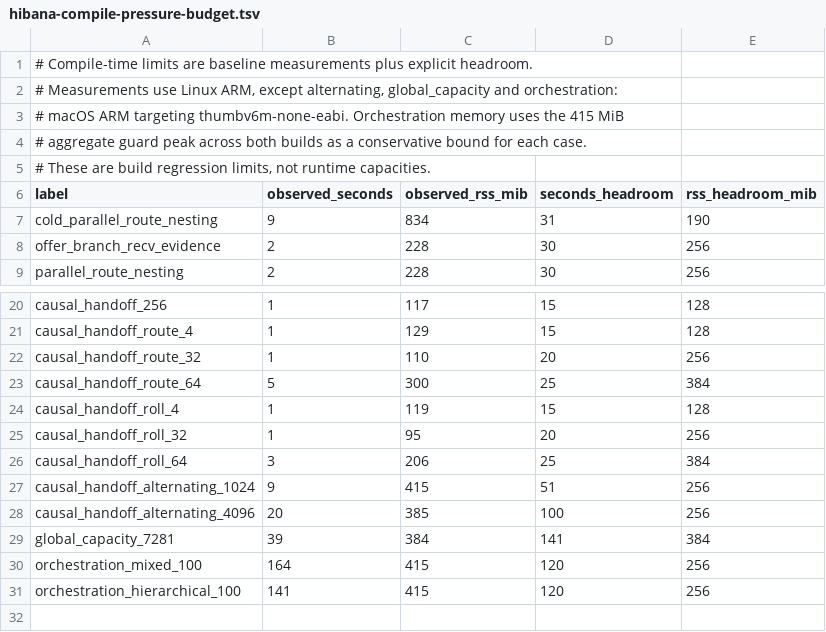
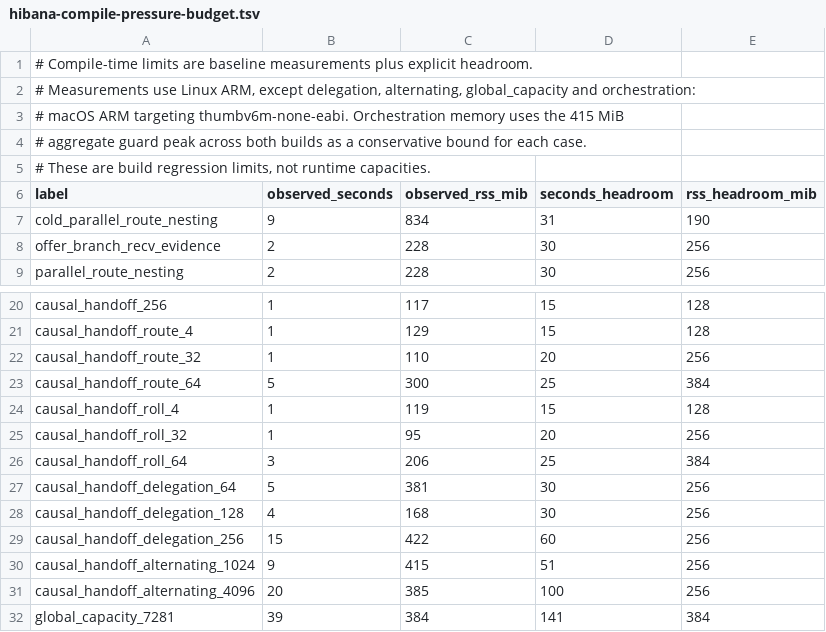
Before and after one commit to hibanaworks/hibana, a TSV file: .github/measurement_snapshots/hibana-compile-pressure-budget.tsv, drawn as a sheet; only a part is shown, gaps mark what is left out; the shorter side is filled out with more unchanged rows.

```diff
--- a/.github/measurement_snapshots/hibana-compile-pressure-budget.tsv
+++ b/.github/measurement_snapshots/hibana-compile-pressure-budget.tsv
@@ -1,3 +1,3 @@
 # Compile-time limits are baseline measurements plus explicit headroom.
-# Measurements use Linux ARM, except alternating, global_capacity and orchestration:
+# Measurements use Linux ARM, except delegation, alternating, global_capacity and orchestration:
 # macOS ARM targeting thumbv6m-none-eabi. Orchestration memory uses the 415 MiB
@@ -26,2 +26,5 @@ causal_handoff_roll_32	1	95	20	256
 causal_handoff_roll_64	3	206	25	384
+causal_handoff_delegation_64	5	381	30	256
+causal_handoff_delegation_128	4	168	30	256
+causal_handoff_delegation_256	15	422	60	256
 causal_handoff_alternating_1024	9	415	51	256
```
Also changed, not shown: 4 other files.
